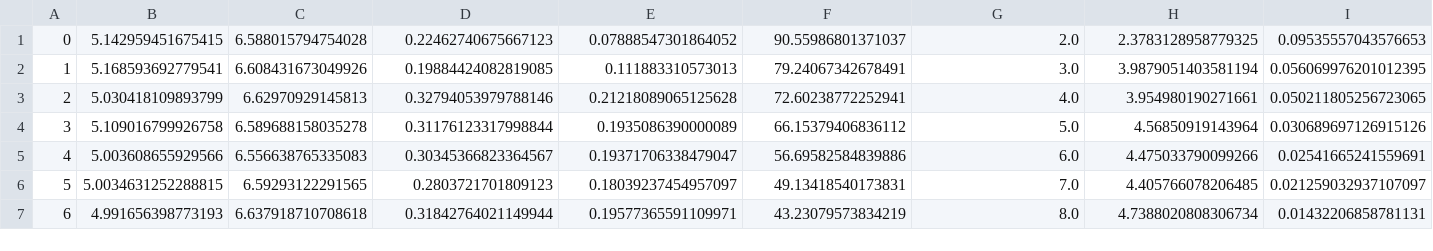
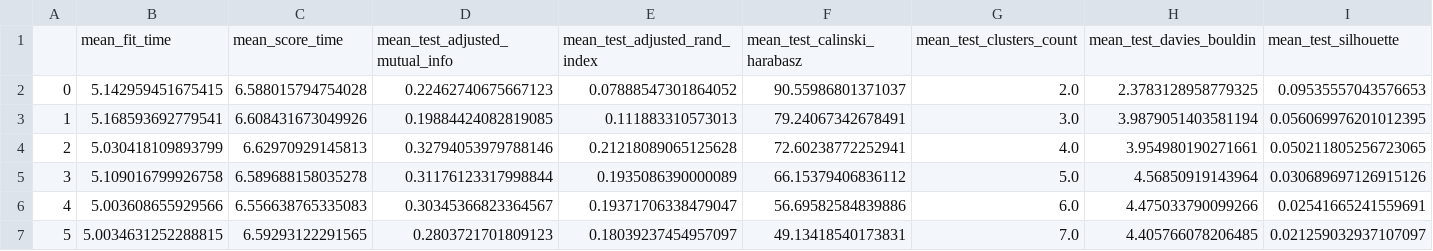
Before and after one commit to MMedzin/clustering-genomic-data, a CSV file: experiment/results_2023_05_24_1020_StandardScaler_WHOLE_DATA/METABRIC_grid_search.csv, drawn as a sheet; only a part is shown; the shorter side is filled out with more unchanged rows; rows hold the shown columns only; the diff names each change by its address in the sheet, - before the commit and + after, or states it on an @@ line.

Commit message:
Prettier plots for final results

```diff
--- a/experiment/results_2023_05_24_1020_StandardScaler_WHOLE_DATA/METABRIC_grid_search.csv
+++ b/experiment/results_2023_05_24_1020_StandardScaler_WHOLE_DATA/METABRIC_grid_search.csv
+row 1:  | mean_fit_time | mean_score_time | mean_test_adjusted_mutual_info | mean_test_adjusted_rand_index | mean_test_calinski_harabasz | mean_test_clusters_count | mean_test_davies_bouldin | mean_test_silhouette
```
Also changed, not shown: experiment/results_2023_05_24_2340_MinMaxScaler_WHOLE_DATA/METABRIC_grid_search.csv, 17 other files.
